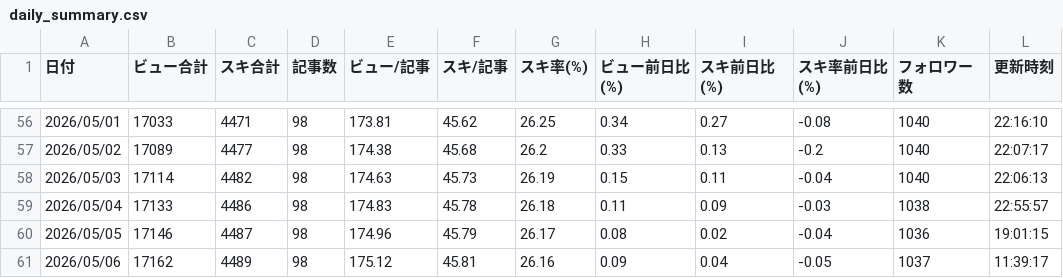
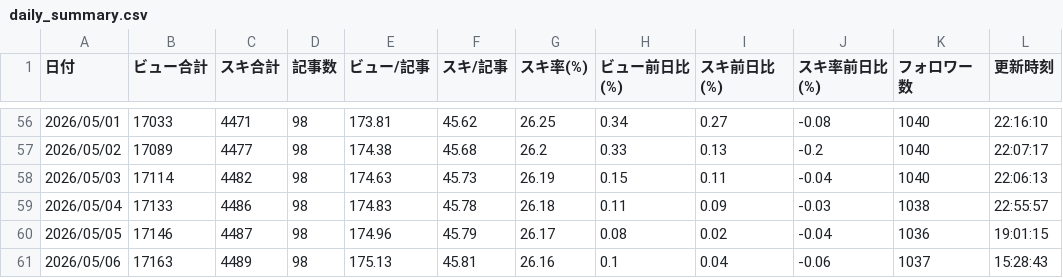
Before and after one commit to ganden0807-collab/note-stats-tracker, a CSV file: data/daily_summary.csv, drawn as a sheet; only a part is shown, gaps mark what is left out.

```diff
--- a/data/daily_summary.csv
+++ b/data/daily_summary.csv
@@ -60,2 +60,2 @@
 2026/05/05,17146,4487,98,174.96,45.79,26.17,0.08,0.02,-0.04,1036,19:01:15
-2026/05/06,17162,4489,98,175.12,45.81,26.16,0.09,0.04,-0.05,1037,11:39:17
+2026/05/06,17163,4489,98,175.13,45.81,26.16,0.1,0.04,-0.06,1037,15:28:43
```
Also changed, not shown: data/asset_articles.csv, data/period_ranking.csv, 2 other files.
